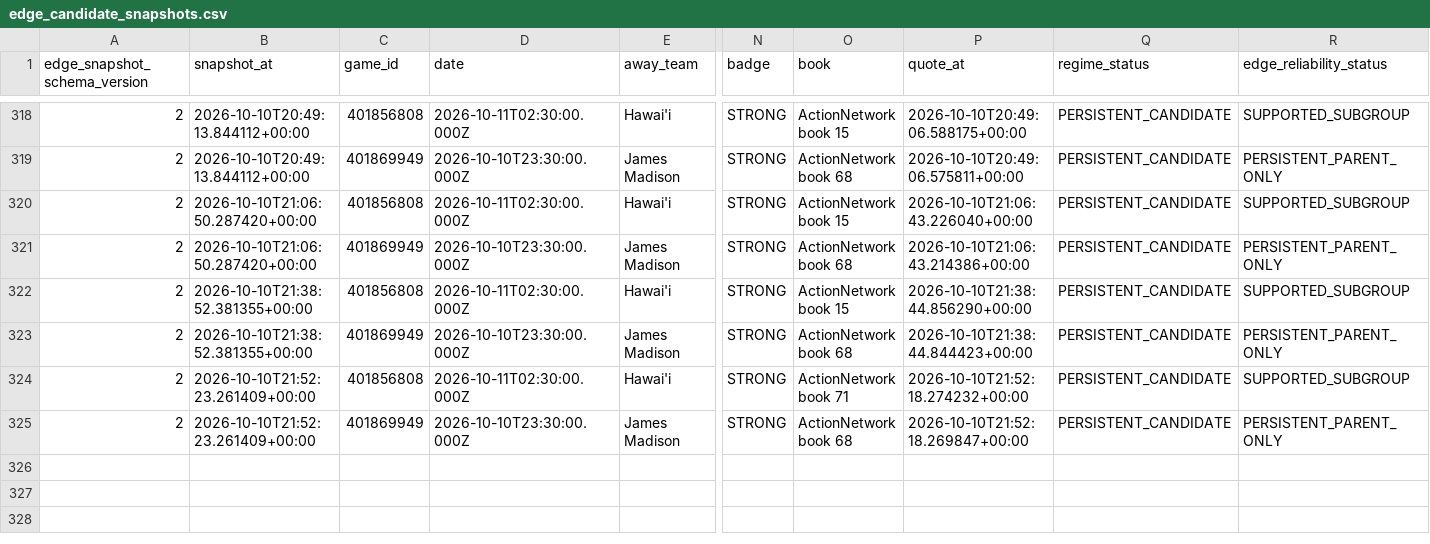
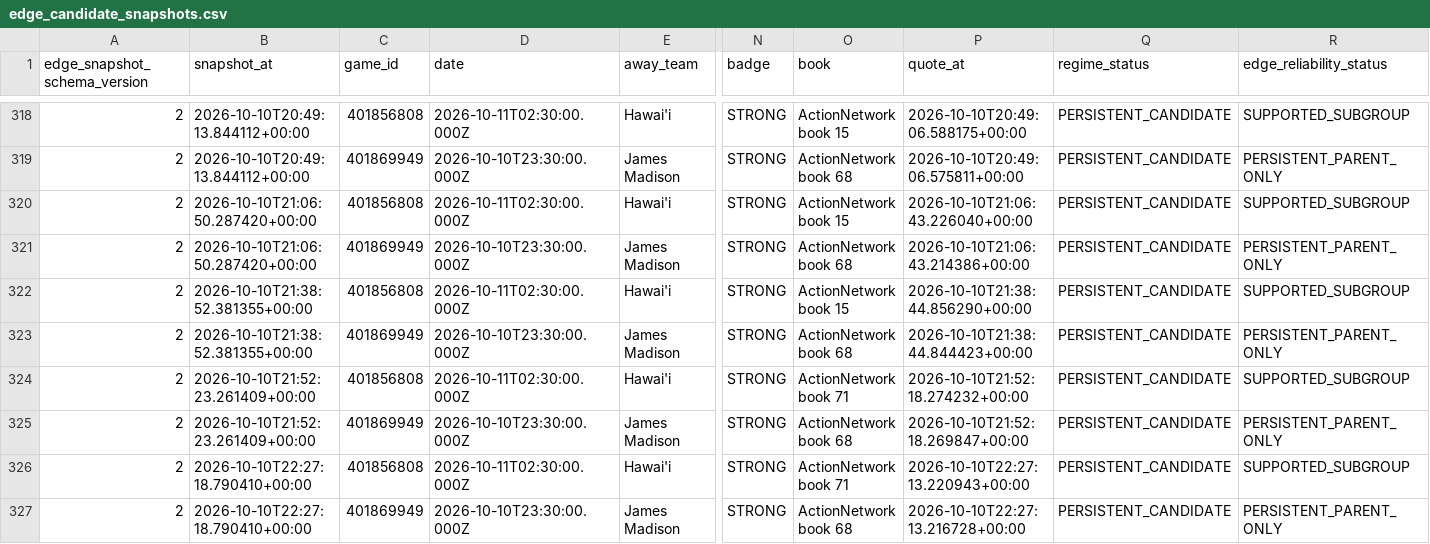
Before and after one commit to konnorharbin-star/harbin-sports-analytics, a CSV file: history/edge_candidate_snapshots.csv, drawn as a sheet; only a part is shown, gaps mark what is left out; addresses are those after the commit; rows hold the shown columns only; the diff names each change by its address in the sheet, - before the commit and + after, or states it on an @@ line.

```diff
--- a/history/edge_candidate_snapshots.csv
+++ b/history/edge_candidate_snapshots.csv
+row 324: 2 | 2026-10-10T21:52:23.261409+00:00 | 401856808 | 2026-10-11T02:30:00.000Z | Hawai'i | STRONG | ActionNetwork book 71 | 2026-10-10T21:52:18.274232+00:00 | PERSISTENT_CANDIDATE | SUPPORTED_SUBGROUP
+row 325: 2 | 2026-10-10T21:52:23.261409+00:00 | 401869949 | 2026-10-10T23:30:00.000Z | James Madison | STRONG | ActionNetwork book 68 | 2026-10-10T21:52:18.269847+00:00 | PERSISTENT_CANDIDATE | PERSISTENT_PARENT_ONLY
-B326:B327 (snapshot_at): 2026-10-10T21:52:23.261409+00:00
+B326:B327 (snapshot_at): 2026-10-10T22:27:18.790410+00:00
-P326 (quote_at): 2026-10-10T21:52:18.274232+00:00
+P326 (quote_at): 2026-10-10T22:27:13.220943+00:00
-P327 (quote_at): 2026-10-10T21:52:18.269847+00:00
+P327 (quote_at): 2026-10-10T22:27:13.216728+00:00
```
Also changed, not shown: docs/latest.csv, outputs/cfb_model_2026_week6.csv, 53 other files.
